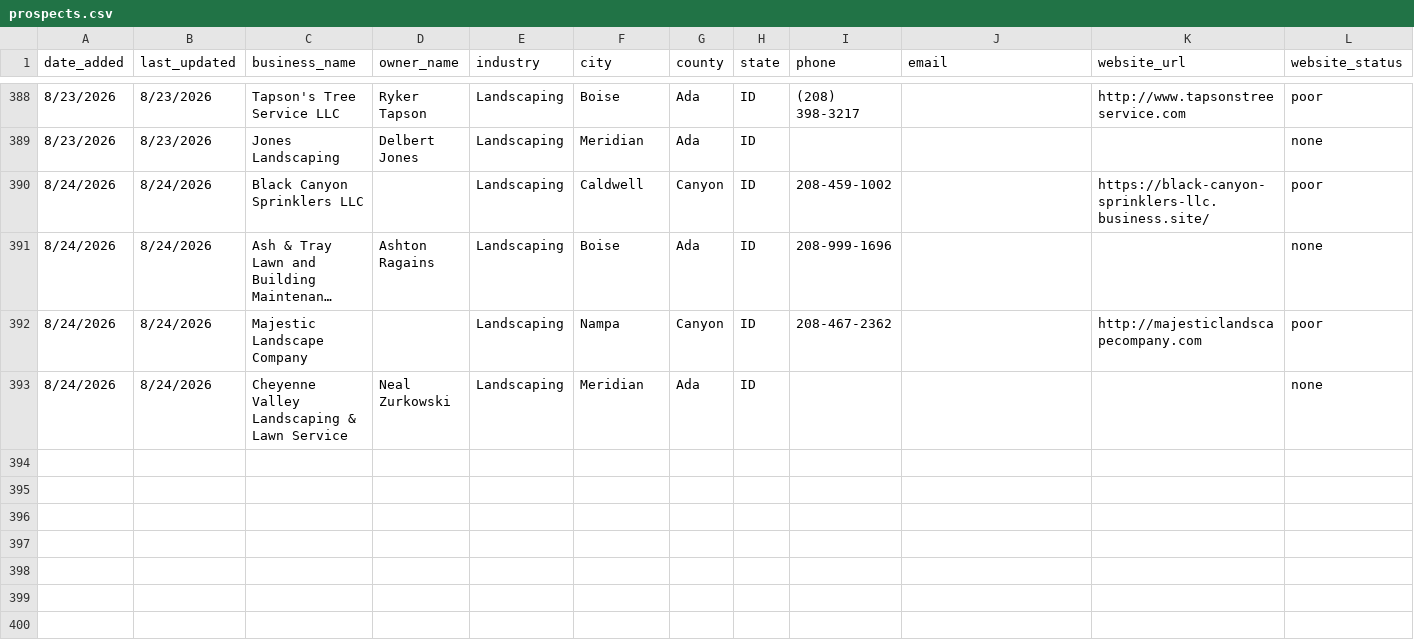
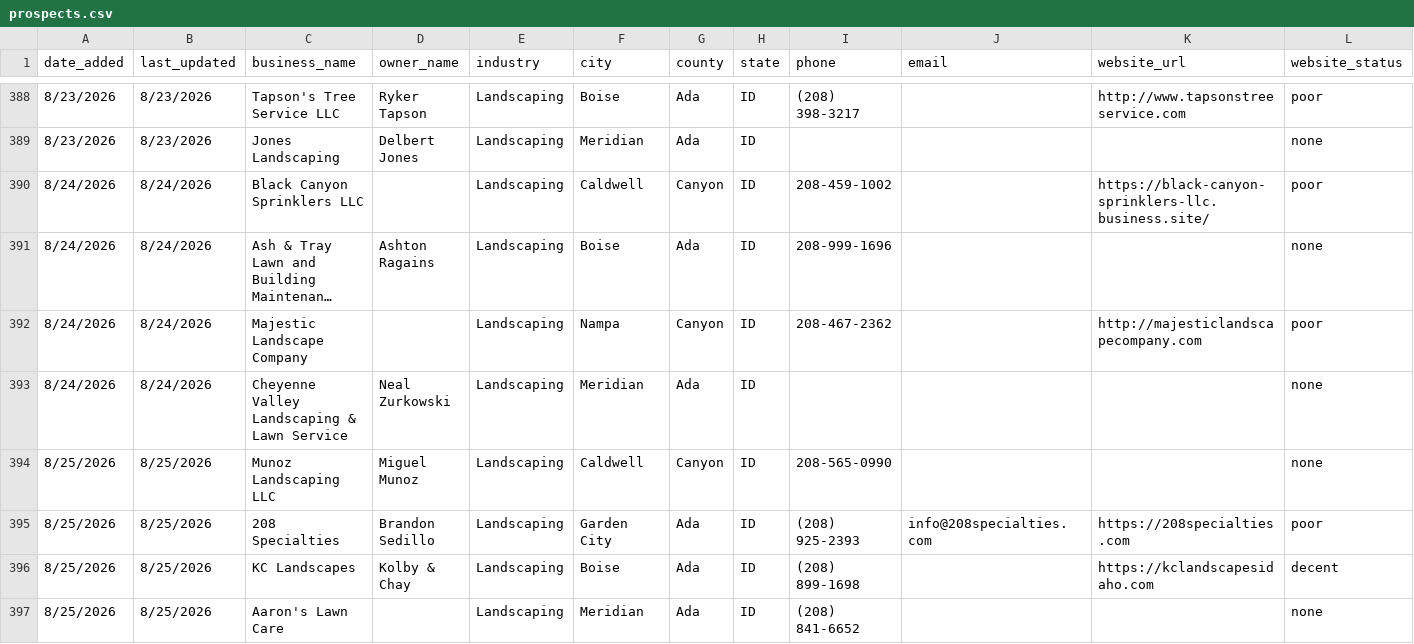
Before and after one commit to markscheiber0/scheiber-prospects, a CSV file: prospects.csv, drawn as a sheet; only a part is shown, gaps mark what is left out; long unchanged cells end in …; rows hold the shown columns only; the diff names each change by its address in the sheet, - before the commit and + after, or states it on an @@ line.

```diff
--- a/prospects.csv
+++ b/prospects.csv
+row 394: 8/25/2026 | 8/25/2026 | Munoz Landscaping LLC | Miguel Munoz | Landscaping | Caldwell | Canyon | ID | 208-565-0990 |  |  | none
+row 395: 8/25/2026 | 8/25/2026 | 208 Specialties | Brandon Sedillo | Landscaping | Garden City | Ada | ID | (208) 925-2393 | info@208specialties.com | https://208specialties.com | poor
+row 396: 8/25/2026 | 8/25/2026 | KC Landscapes | Kolby & Chay | Landscaping | Boise | Ada | ID | (208) 899-1698 |  | https://kclandscapesidaho.com | decent
+row 397: 8/25/2026 | 8/25/2026 | Aaron's Lawn Care |  | Landscaping | Meridian | Ada | ID | (208) 841-6652 |  |  | none
```
